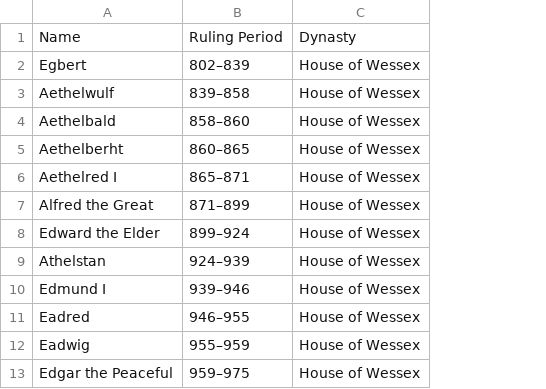
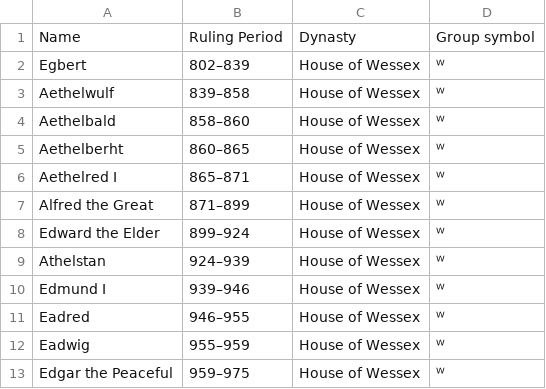
Before and after one commit to Witold1/rulers-of-kazakh-khanate, a CSV file: data/english_monarchs.csv, drawn as a sheet; only a part is shown; the diff names each change by its address in the sheet, - before the commit and + after, or states it on an @@ line.

```diff
--- a/data/english_monarchs.csv
+++ b/data/english_monarchs.csv
+column D, rows 1-13: Group symbol | ᵂ | ᵂ | ᵂ | ᵂ | ᵂ | ᵂ | ᵂ | ᵂ | ᵂ | ᵂ | ᵂ | ᵂ
```
Also changed, not shown: data/all_caliphs_timeline.tsv, data/kazakh_khans.tsv, 15 other files.
